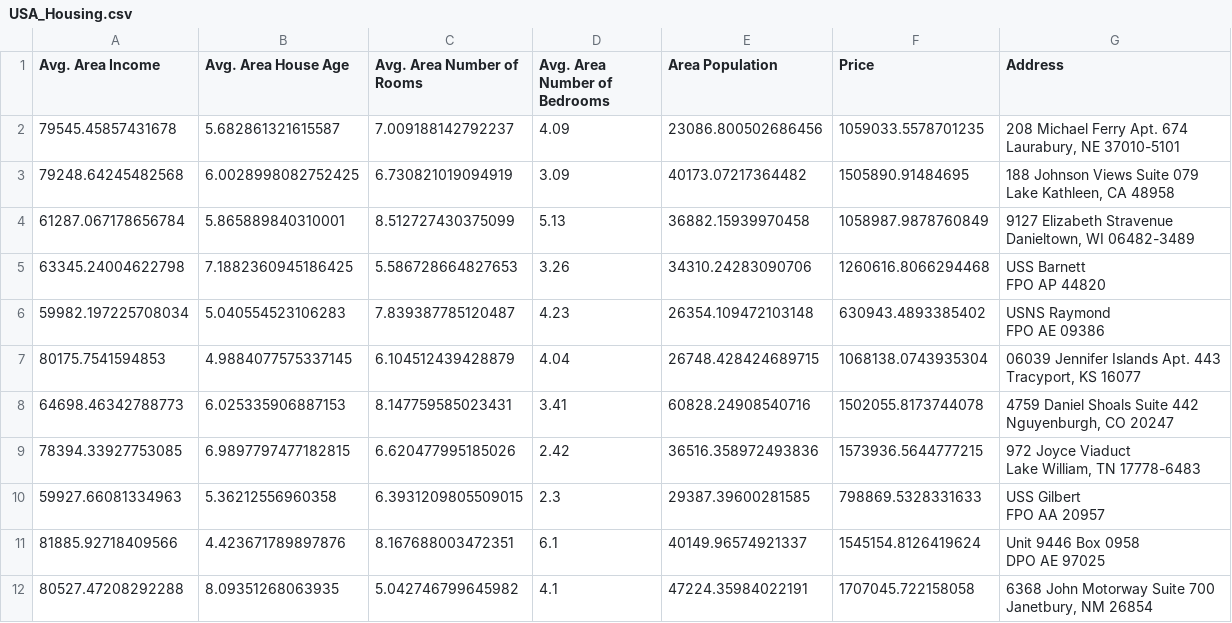
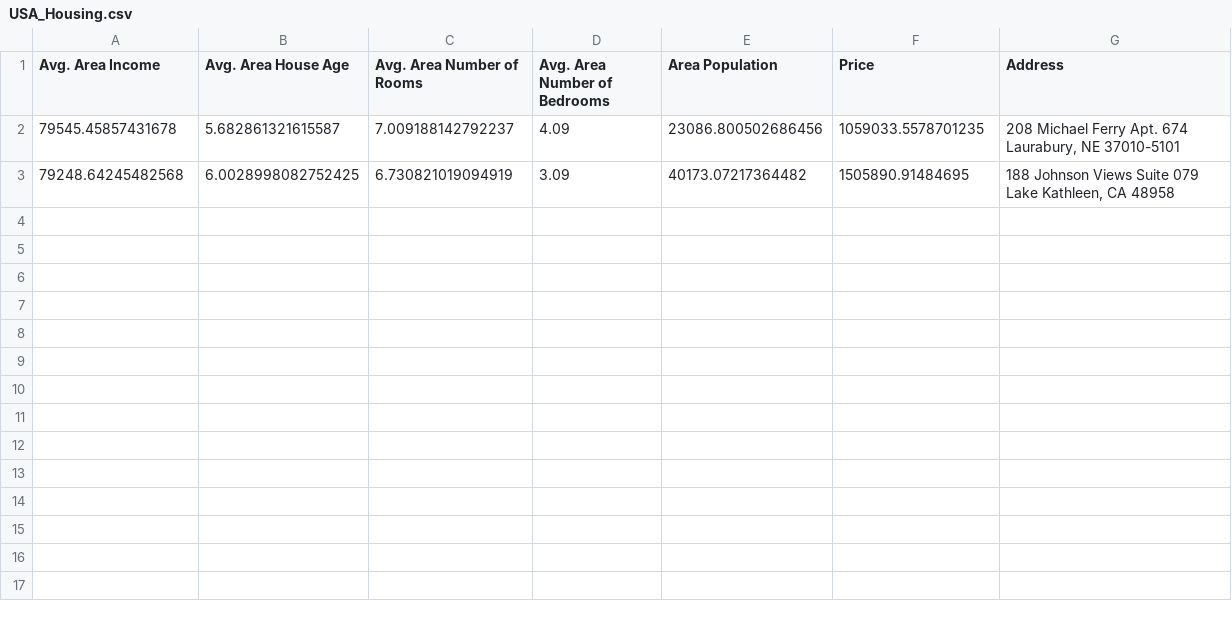
Before and after one commit to brozermanik/Data-Science-with-Python, a CSV file: Chapter01/Data/USA_Housing.csv, drawn as a sheet; ↵ is a line break in a cell; the diff names each change by its address in the sheet, - before the commit and + after, or states it on an @@ line.

Commit message:
Update USA_Housing.csv

```diff
--- a/Chapter01/Data/USA_Housing.csv
+++ b/Chapter01/Data/USA_Housing.csv
-row 4: 61287.067178656784 | 5.865889840310001 | 8.512727430375099 | 5.13 | 36882.15939970458 | 1058987.9878760849 | 9127 Elizabeth Stravenue ↵ Danieltown, WI 06482-3489
-row 5: 63345.24004622798 | 7.1882360945186425 | 5.586728664827653 | 3.26 | 34310.24283090706 | 1260616.8066294468 | USS Barnett ↵ FPO AP 44820
-row 6: 59982.197225708034 | 5.040554523106283 | 7.839387785120487 | 4.23 | 26354.109472103148 | 630943.4893385402 | USNS Raymond ↵ FPO AE 09386
-row 7: 80175.7541594853 | 4.9884077575337145 | 6.104512439428879 | 4.04 | 26748.428424689715 | 1068138.0743935304 | 06039 Jennifer Islands Apt. 443 ↵ Tracyport, KS 16077
-row 8: 64698.46342788773 | 6.025335906887153 | 8.147759585023431 | 3.41 | 60828.24908540716 | 1502055.8173744078 | 4759 Daniel Shoals Suite 442 ↵ Nguyenburgh, CO 20247
-row 9: 78394.33927753085 | 6.9897797477182815 | 6.620477995185026 | 2.42 | 36516.358972493836 | 1573936.5644777215 | 972 Joyce Viaduct ↵ Lake William, TN 17778-6483
-row 10: 59927.66081334963 | 5.36212556960358 | 6.3931209805509015 | 2.3 | 29387.39600281585 | 798869.5328331633 | USS Gilbert ↵ FPO AA 20957
-row 11: 81885.92718409566 | 4.423671789897876 | 8.167688003472351 | 6.1 | 40149.96574921337 | 1545154.8126419624 | Unit 9446 Box 0958 ↵ DPO AE 97025
-row 12: 80527.47208292288 | 8.09351268063935 | 5.042746799645982 | 4.1 | 47224.35984022191 | 1707045.722158058 | 6368 John Motorway Suite 700 ↵ Janetbury, NM 26854
```
